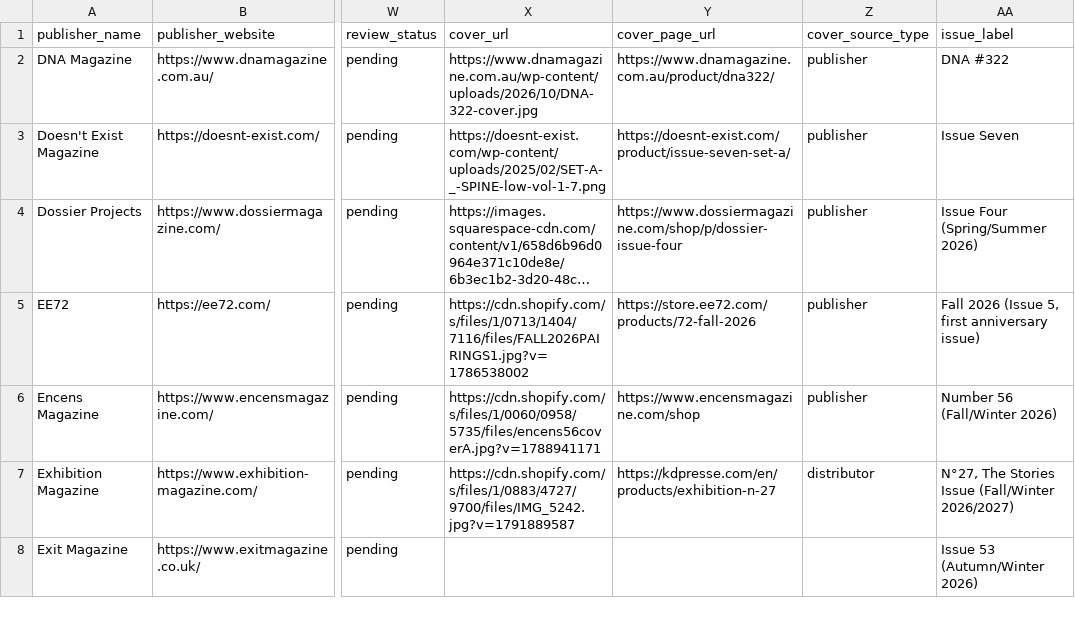
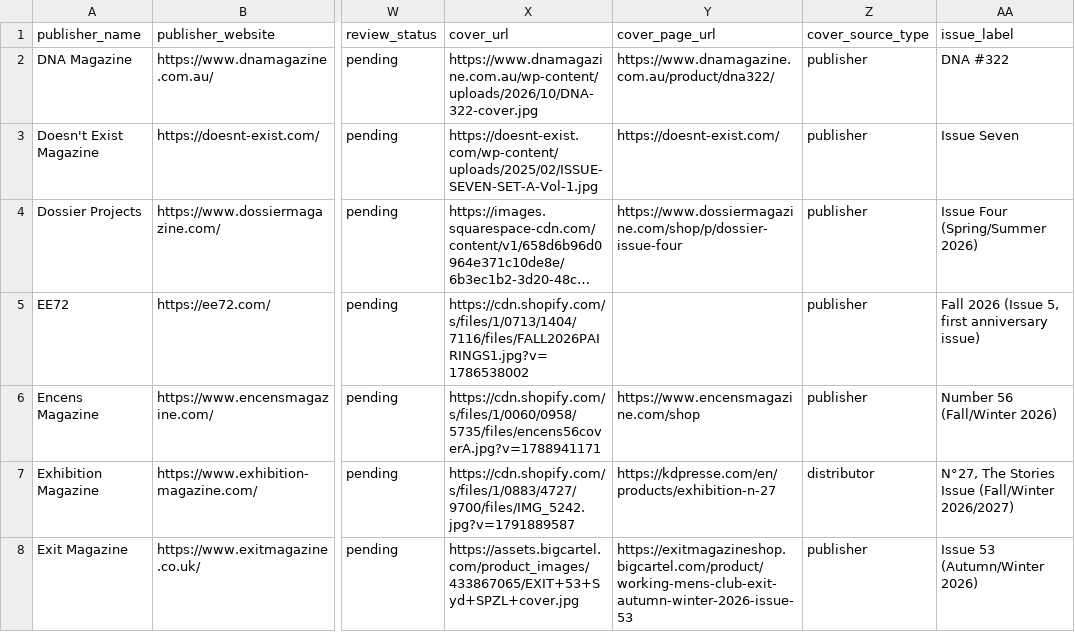
Before and after one commit to Neesh-print/public_neesh, a CSV file: data/imports/2026-11-confirmed/batch-02.csv, drawn as a sheet; only a part is shown, gaps mark what is left out; long unchanged cells end in …; the diff covers the shown part only; the diff names each change by its address in the sheet, - before the commit and + after, or states it on an @@ line.

```diff
--- a/data/imports/2026-11-confirmed/batch-02.csv
+++ b/data/imports/2026-11-confirmed/batch-02.csv
-X3 (cover_url): https://doesnt-exist.com/wp-content/uploads/2025/02/SET-A-_-SPINE-low-vol-1-7.png
+X3 (cover_url): https://doesnt-exist.com/wp-content/uploads/2025/02/ISSUE-SEVEN-SET-A-Vol-1.jpg
-Y3 (cover_page_url): https://doesnt-exist.com/product/issue-seven-set-a/
+Y3 (cover_page_url): https://doesnt-exist.com/
-Y5 (cover_page_url): https://store.ee72.com/products/72-fall-2026
+Y5 (cover_page_url): (empty)
-X8 (cover_url): (empty)
+X8 (cover_url): https://assets.bigcartel.com/product_images/433867065/EXIT+53+Syd+SPZL+cover.jpg
-Y8 (cover_page_url): (empty)
+Y8 (cover_page_url): https://exitmagazineshop.bigcartel.com/product/working-mens-club-exit-autumn-winter-2026-issue-53
-Z8 (cover_source_type): (empty)
+Z8 (cover_source_type): publisher
```
Also changed, not shown: 2 added rows, 2 removed rows and 18 edited cells elsewhere in this file, data/imports/2026-11-confirmed/batch-01.csv, data/imports/2026-11-confirmed/batch-04.csv, 53 other files.
